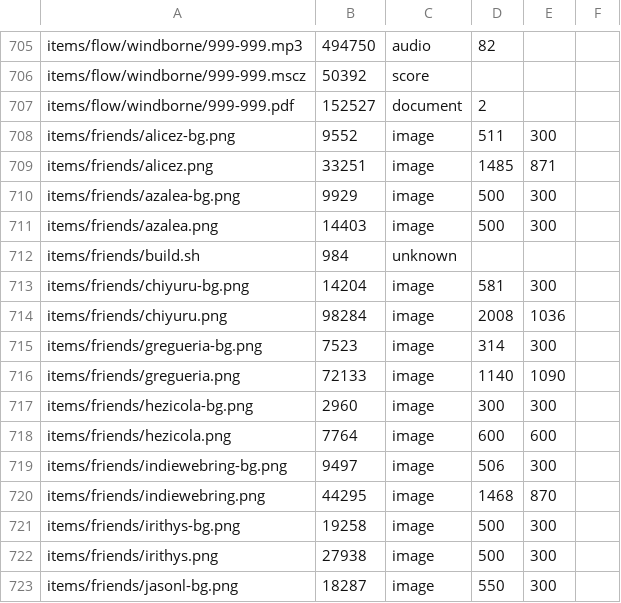
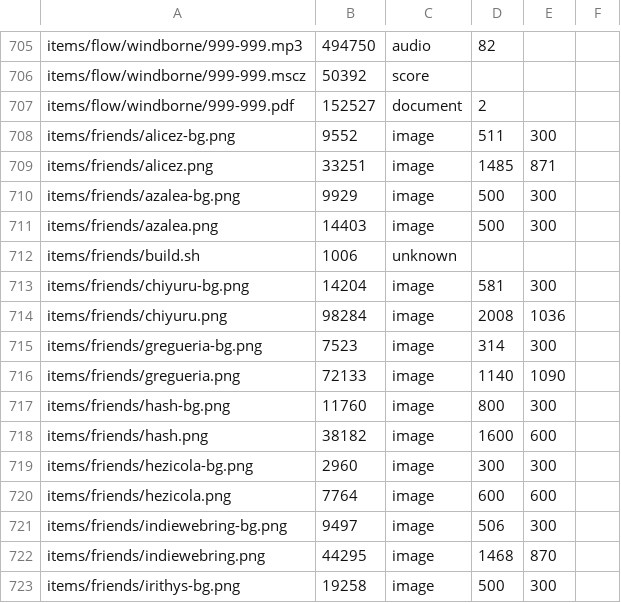
Before and after one commit to ayuusweetfish/caisse, a TSV file: misc/stat/database.tsv, drawn as a sheet; only a part is shown, gaps mark what is left out; the shorter side is filled out with more unchanged rows.

Commit message:
+friends (hash)

```diff
--- a/misc/stat/database.tsv
+++ b/misc/stat/database.tsv
@@ -711,3 +711,3 @@ items/friends/azalea-bg.png	9929	image	500	300
 items/friends/azalea.png	14403	image	500	300
-items/friends/build.sh	984	unknown
+items/friends/build.sh	1006	unknown
 items/friends/chiyuru-bg.png	14204	image	581	300
@@ -716,2 +716,4 @@ items/friends/gregueria-bg.png	7523	image	314	300
 items/friends/gregueria.png	72133	image	1140	1090
+items/friends/hash-bg.png	11760	image	800	300
+items/friends/hash.png	38182	image	1600	600
 items/friends/hezicola-bg.png	2960	image	300	300
```
Also changed, not shown: 4 other files.
